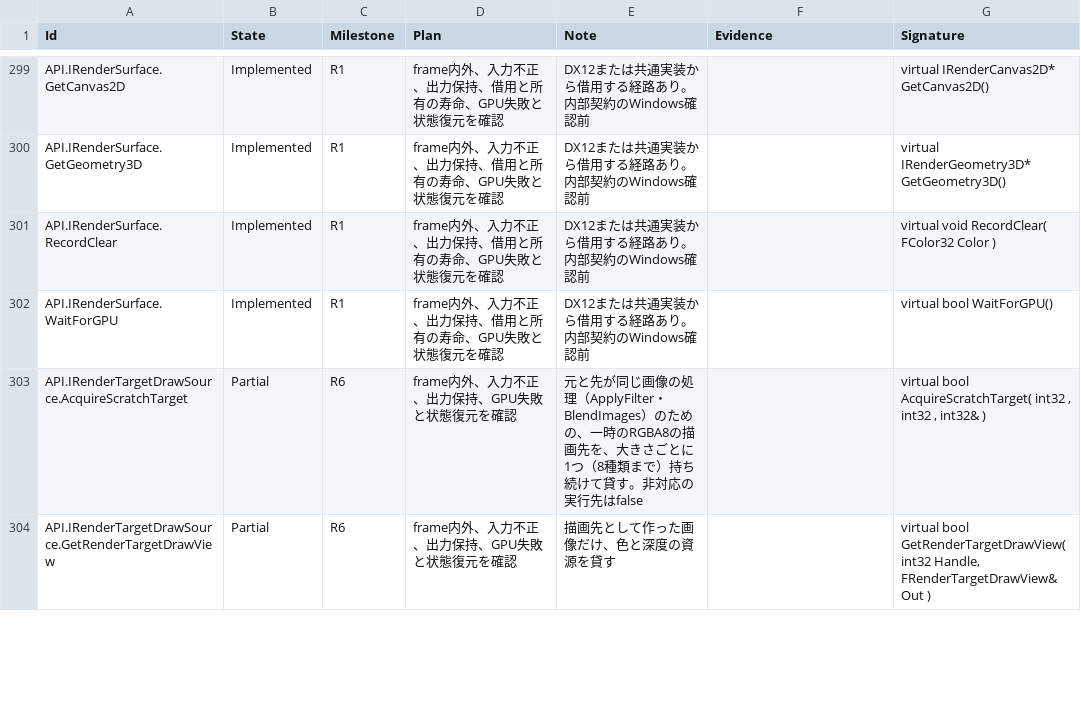
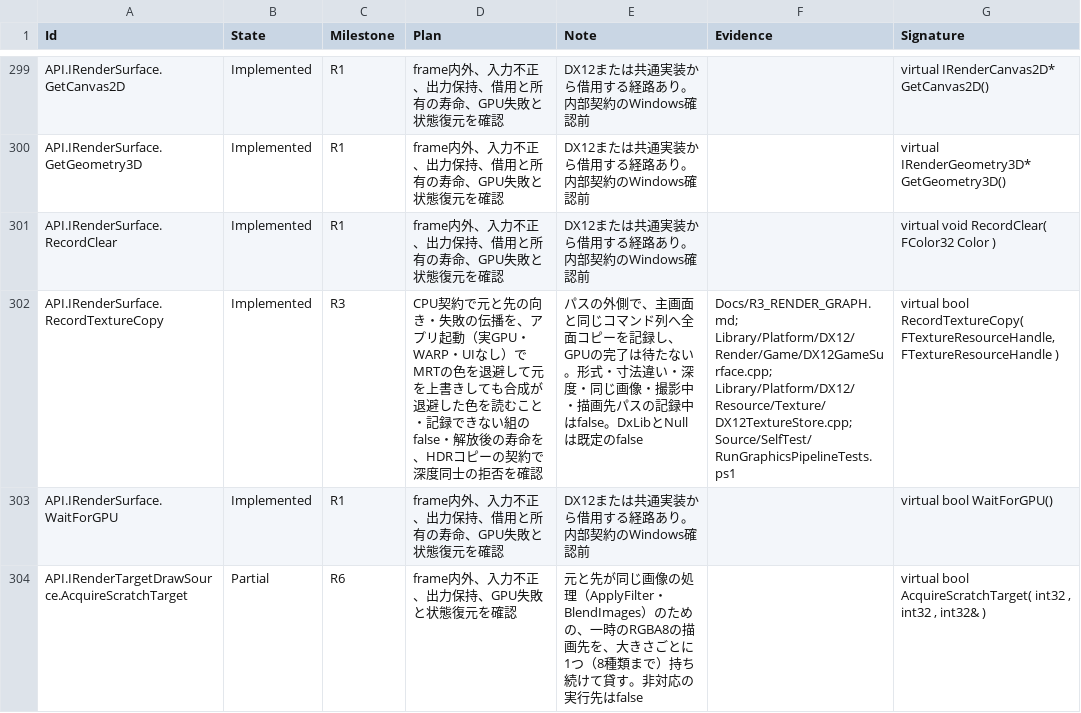
Before and after one commit to mynameisGaku/mazigatiDX, a CSV file: Docs/BackendCompatibility.csv, drawn as a sheet; only a part is shown, gaps mark what is left out; the shorter side is filled out with more unchanged rows; the diff names each change by its address in the sheet, - before the commit and + after, or states it on an @@ line.

```diff
--- a/Docs/BackendCompatibility.csv
+++ b/Docs/BackendCompatibility.csv
+row 302: API.IRenderSurface.RecordTextureCopy | Implemented | R3 | CPU契約で元と先の向き・失敗の伝播を、アプリ起動（実GPU・WARP・UIなし）でMRTの色を退避して元を上書きしても合成が退避した色を読むこと・記録できない組のfalse・解放後の寿命を、HDRコピーの契約で深度同士の拒否を確認 | パスの外側で、主画面と同じコマンド列へ全面コピーを記録し、GPUの完了は待たない。形式・寸法違い・深度・同じ画像・撮影中・描画先パスの記録中はfalse。DxLibとNullは既定のfalse | Docs/R3_RENDER_GRAPH.md; Library/Platform/DX12/Render/Game/DX12GameSurface.cpp; Library/Platform/DX12/Resource/Texture/DX12TextureStore.cpp; Source/SelfTest/RunGraphicsPipelineTests.ps1 | virtual bool RecordTextureCopy( FTextureResourceHandle, FTextureResourceHandle )
```
Also changed, not shown: 16 other files.
